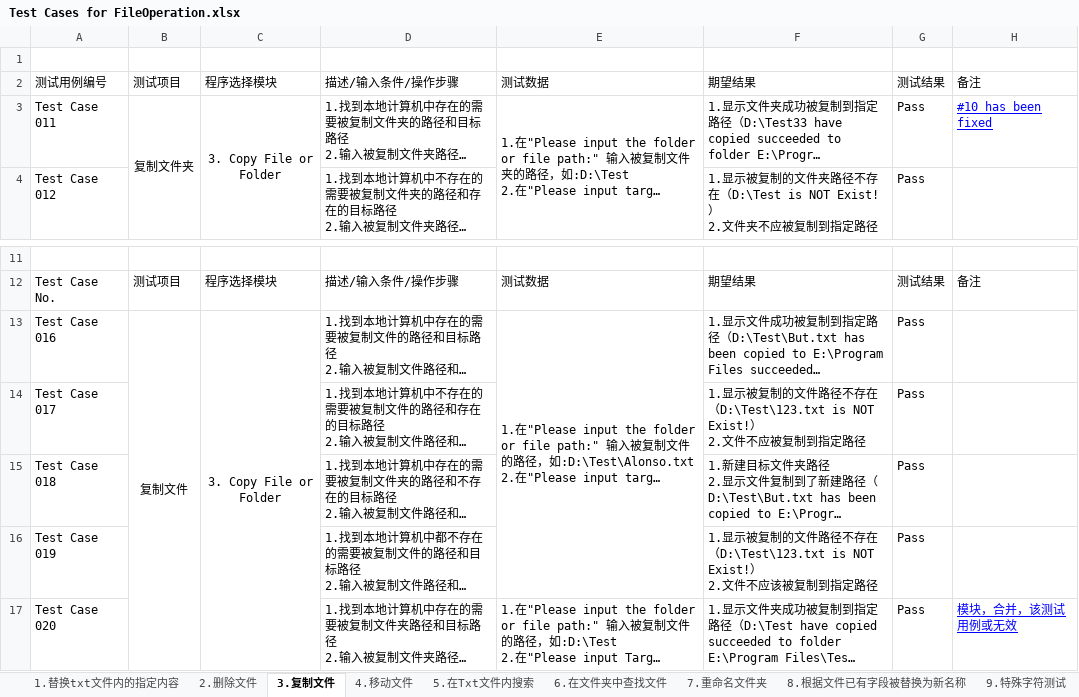
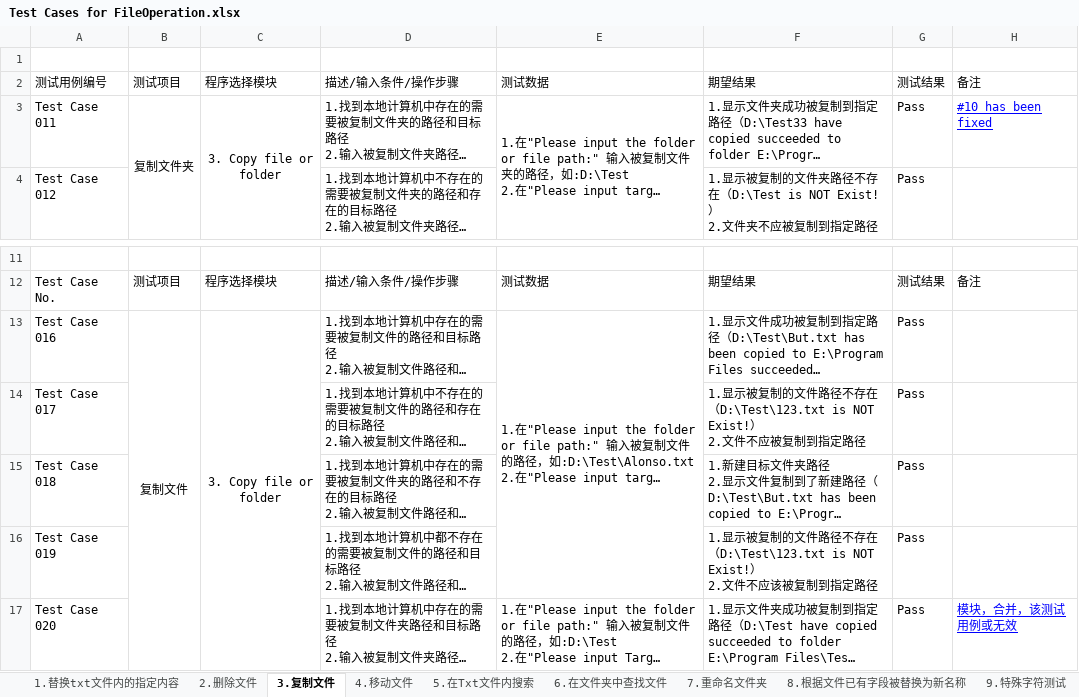
Before and after one commit to Eason0731/LegacyPython2, an Excel workbook: src/MyItems/Test Cases for FileOperation.xlsx, sheet 3.复制文件, drawn as a sheet; only a part is shown, gaps mark what is left out; long unchanged cells end in …; values as stored, in another font and other column widths than the file's, no borders; the diff names each change by its address in the sheet, - before the commit and + after, or states it on an @@ line.

```diff
--- a/src/MyItems/Test Cases for FileOperation.xlsx (sheet 3.复制文件)
+++ b/src/MyItems/Test Cases for FileOperation.xlsx (sheet 3.复制文件)
-C3: 3. Copy File or Folder
+C3: 3. Copy file or folder
-C13: 3. Copy File or Folder
+C13: 3. Copy file or folder
```
Also changed, not shown: sheet 2.删除文件, sheet 8.根据文件已有字段被替换为新名称, sheet 6.在文件夹中查找文件, sheet 1.替换txt文件内的指定内容, sheet 5.在Txt文件内搜索, sheet 4.移动文件, 1 more sheet.
